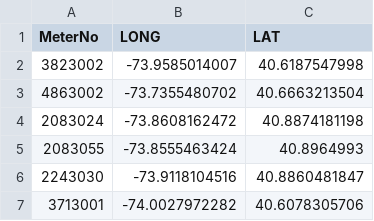
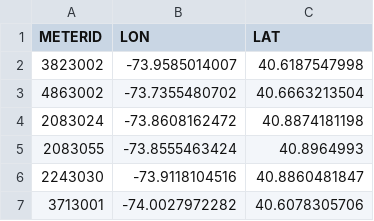
Before and after one commit to QuinnHe/SPN-backend, a CSV file: meterLoc.csv, drawn as a sheet; only a part is shown.

Commit message:
Complete data structure for storing meter data using promise, and start debugging

```diff
--- a/meterLoc.csv
+++ b/meterLoc.csv
@@ -1,2 +1,2 @@
-MeterNo,LONG,LAT
+METERID,LON,LAT
 3823002,-73.9585014007,40.6187547998
```
Also changed, not shown: 2 other files.
